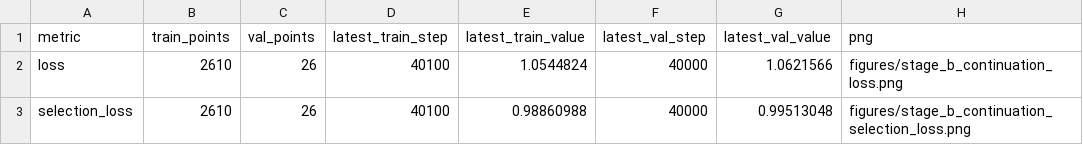
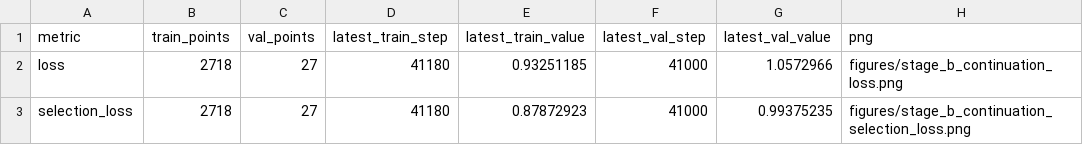
Before and after one commit to shuai19910911/zuowu_genomemodel, a TSV file: docs/training_progress/source_data/stage_b_continuation_curve_summary.tsv, drawn as a sheet.

Commit message:
docs: update progress through step 41000

```diff
--- a/docs/training_progress/source_data/stage_b_continuation_curve_summary.tsv
+++ b/docs/training_progress/source_data/stage_b_continuation_curve_summary.tsv
@@ -1,3 +1,3 @@
 metric	train_points	val_points	latest_train_step	latest_train_value	latest_val_step	latest_val_value	png
-loss	2610	26	40100	1.0544824	40000	1.0621566	figures/stage_b_continuation_loss.png
-selection_loss	2610	26	40100	0.98860988	40000	0.99513048	figures/stage_b_continuation_selection_loss.png
+loss	2718	27	41180	0.93251185	41000	1.0572966	figures/stage_b_continuation_loss.png
+selection_loss	2718	27	41180	0.87872923	41000	0.99375235	figures/stage_b_continuation_selection_loss.png
```
Also changed, not shown: 5 other files.
